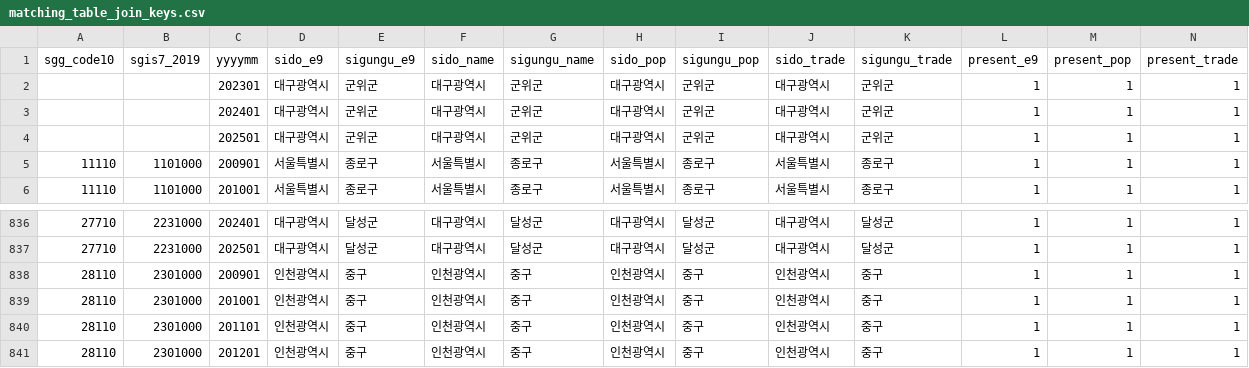
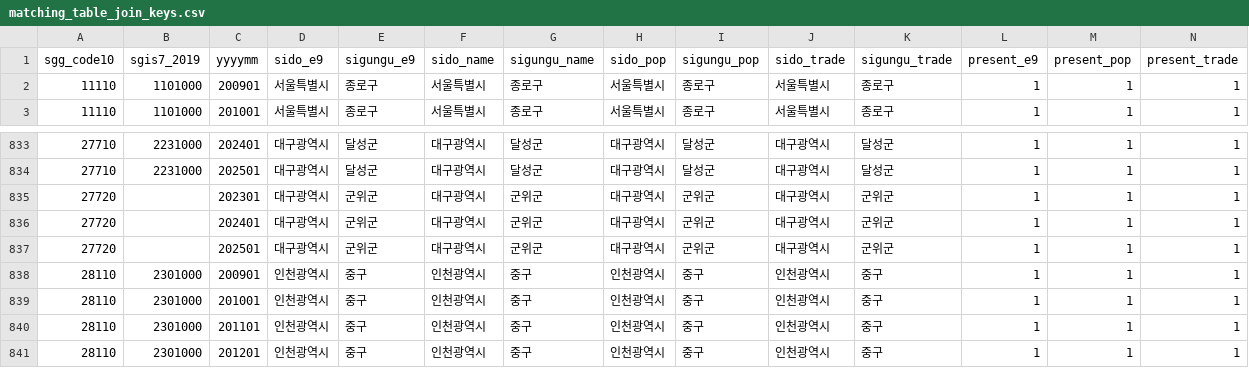
Before and after one commit to jihography/e9, a CSV file: matching_table_join_keys.csv, drawn as a sheet; only a part is shown, gaps mark what is left out; removed rows and columns are numbered as before the commit, all else as after; the diff names each change by its address in the sheet, - before the commit and + after, or states it on an @@ line.

```diff
--- a/matching_table_join_keys.csv
+++ b/matching_table_join_keys.csv
-row 2:  |  | 202301 | 대구광역시 | 군위군 | 대구광역시 | 군위군 | 대구광역시 | 군위군 | 대구광역시 | 군위군 | 1 | 1 | 1
-row 3:  |  | 202401 | 대구광역시 | 군위군 | 대구광역시 | 군위군 | 대구광역시 | 군위군 | 대구광역시 | 군위군 | 1 | 1 | 1
-row 4:  |  | 202501 | 대구광역시 | 군위군 | 대구광역시 | 군위군 | 대구광역시 | 군위군 | 대구광역시 | 군위군 | 1 | 1 | 1
+row 835: 27720 |  | 202301 | 대구광역시 | 군위군 | 대구광역시 | 군위군 | 대구광역시 | 군위군 | 대구광역시 | 군위군 | 1 | 1 | 1
+row 836: 27720 |  | 202401 | 대구광역시 | 군위군 | 대구광역시 | 군위군 | 대구광역시 | 군위군 | 대구광역시 | 군위군 | 1 | 1 | 1
+row 837: 27720 |  | 202501 | 대구광역시 | 군위군 | 대구광역시 | 군위군 | 대구광역시 | 군위군 | 대구광역시 | 군위군 | 1 | 1 | 1
```
Also changed, not shown: 2 other files.
